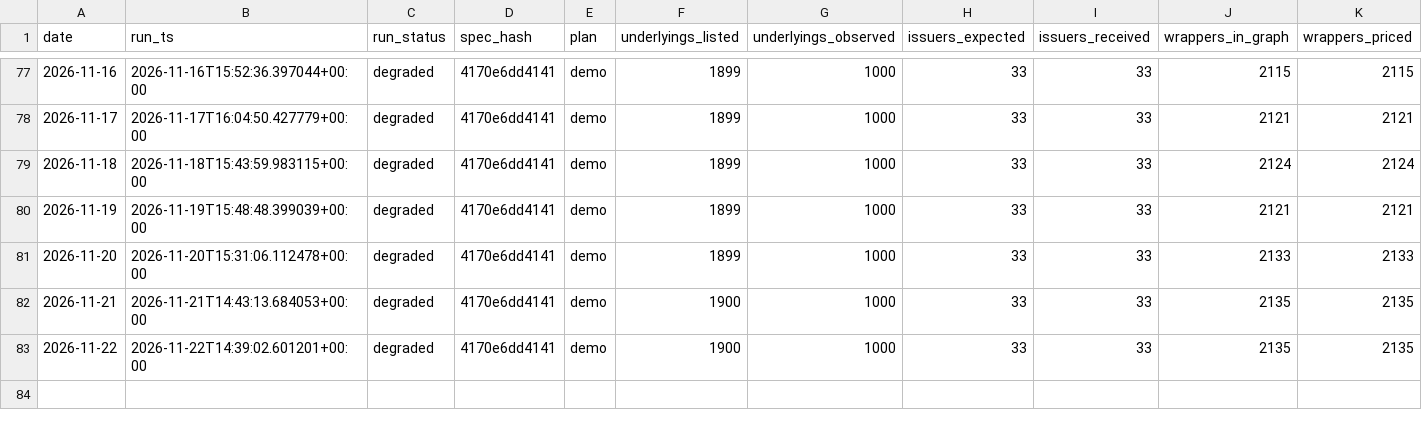
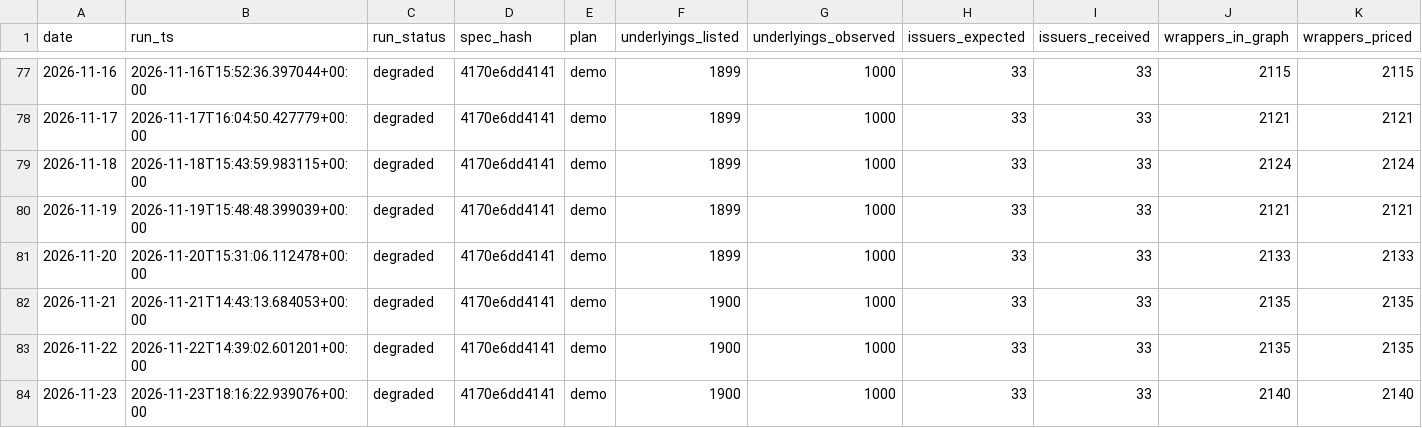
Before and after one commit to alecmessino/crypto-conviction-monitor, a CSV file: ledger/rwa_runs.csv, drawn as a sheet; only a part is shown, gaps mark what is left out; rows hold the shown columns only; the diff names each change by its address in the sheet, - before the commit and + after, or states it on an @@ line.

```diff
--- a/ledger/rwa_runs.csv
+++ b/ledger/rwa_runs.csv
+row 84: 2026-11-23 | 2026-11-23T18:16:22.939076+00:00 | degraded | 4170e6dd4141 | demo | 1900 | 1000 | 33 | 33 | 2140 | 2140
```
Also changed, not shown: ledger/runs.csv, ledger/rwa_issuers.csv, 4 other files.
